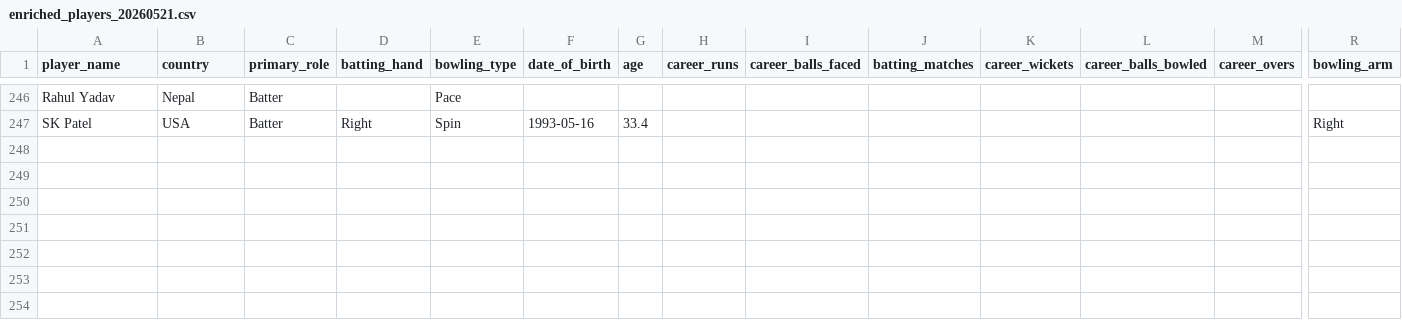
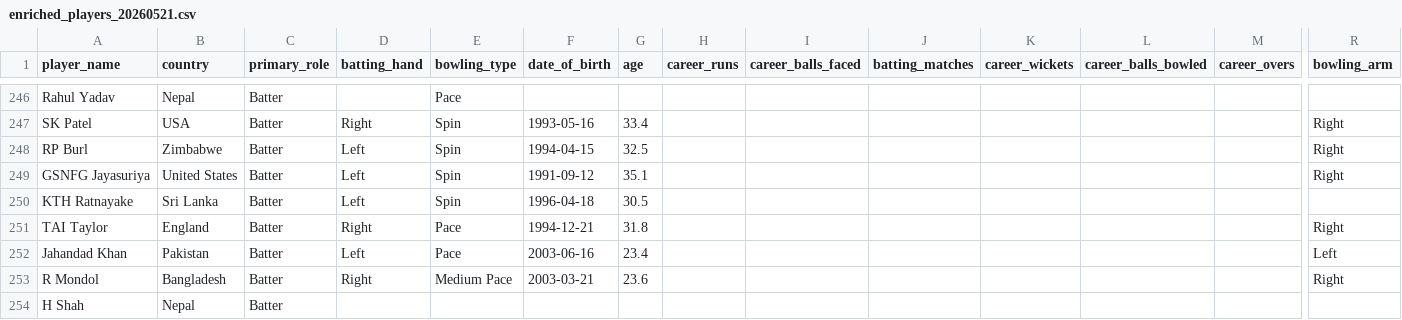
Before and after one commit to Dikshant-Neupane/CricNepal, a CSV file: data/player_profiles/enriched_players_20260521.csv, drawn as a sheet; only a part is shown, gaps mark what is left out; rows hold the shown columns only; the diff names each change by its address in the sheet, - before the commit and + after, or states it on an @@ line.

```diff
--- a/data/player_profiles/enriched_players_20260521.csv
+++ b/data/player_profiles/enriched_players_20260521.csv
+row 248: RP Burl | Zimbabwe | Batter | Left | Spin | 1994-04-15 | 32.5 |  |  |  |  |  |  | Right
+row 249: GSNFG Jayasuriya | United States | Batter | Left | Spin | 1991-09-12 | 35.1 |  |  |  |  |  |  | Right
+row 250: KTH Ratnayake | Sri Lanka | Batter | Left | Spin | 1996-04-18 | 30.5
+row 251: TAI Taylor | England | Batter | Right | Pace | 1994-12-21 | 31.8 |  |  |  |  |  |  | Right
+row 252: Jahandad Khan | Pakistan | Batter | Left | Pace | 2003-06-16 | 23.4 |  |  |  |  |  |  | Left
+row 253: R Mondol | Bangladesh | Batter | Right | Medium Pace | 2003-03-21 | 23.6 |  |  |  |  |  |  | Right
+row 254: H Shah | Nepal | Batter
```
Also changed, not shown: data/player_profiles/profile_enrichment_2026-10-24.csv, data/player_rosters/npl_player_rosters_canonical.csv, 6 other files.
